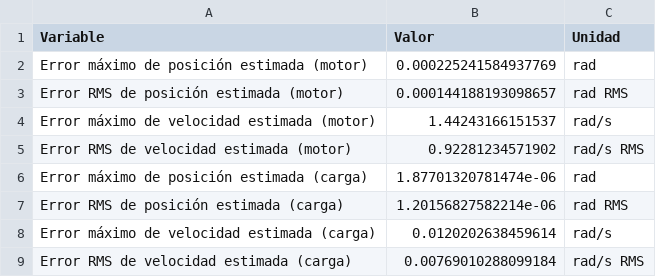
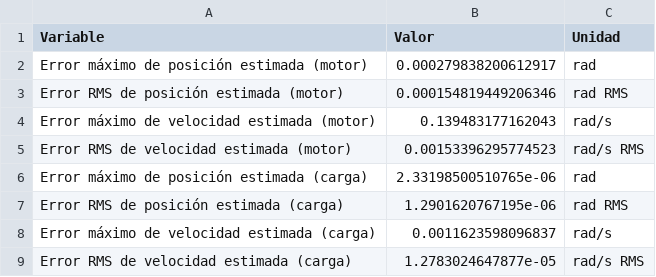
Before and after one commit to germanricco/project-pmsm-ac-drive-control, a CSV file: docs/img/resultados/punto_4b_perturbacion/metricas_observador_caso_04.csv, drawn as a sheet.

```diff
--- a/docs/img/resultados/punto_4b_perturbacion/metricas_observador_caso_04.csv
+++ b/docs/img/resultados/punto_4b_perturbacion/metricas_observador_caso_04.csv
@@ -1,9 +1,9 @@
 Variable,Valor,Unidad
-Error máximo de posición estimada (motor),0.000225241584937769,rad
-Error RMS de posición estimada (motor),0.000144188193098657,rad RMS
-Error máximo de velocidad estimada (motor),1.44243166151537,rad/s
-Error RMS de velocidad estimada (motor),0.92281234571902,rad/s RMS
-Error máximo de posición estimada (carga),1.87701320781474e-06,rad
-Error RMS de posición estimada (carga),1.20156827582214e-06,rad RMS
-Error máximo de velocidad estimada (carga),0.0120202638459614,rad/s
-Error RMS de velocidad estimada (carga),0.00769010288099184,rad/s RMS
+Error máximo de posición estimada (motor),0.000279838200612917,rad
+Error RMS de posición estimada (motor),0.000154819449206346,rad RMS
+Error máximo de velocidad estimada (motor),0.139483177162043,rad/s
+Error RMS de velocidad estimada (motor),0.00153396295774523,rad/s RMS
+Error máximo de posición estimada (carga),2.33198500510765e-06,rad
+Error RMS de posición estimada (carga),1.2901620767195e-06,rad RMS
+Error máximo de velocidad estimada (carga),0.0011623598096837,rad/s
+Error RMS de velocidad estimada (carga),1.2783024647877e-05,rad/s RMS
```
Also changed, not shown: docs/img/resultados/punto_4b_perturbacion/limites_caso_01.csv, docs/img/resultados/punto_4b_perturbacion/limites_caso_05.csv, 50 other files.
